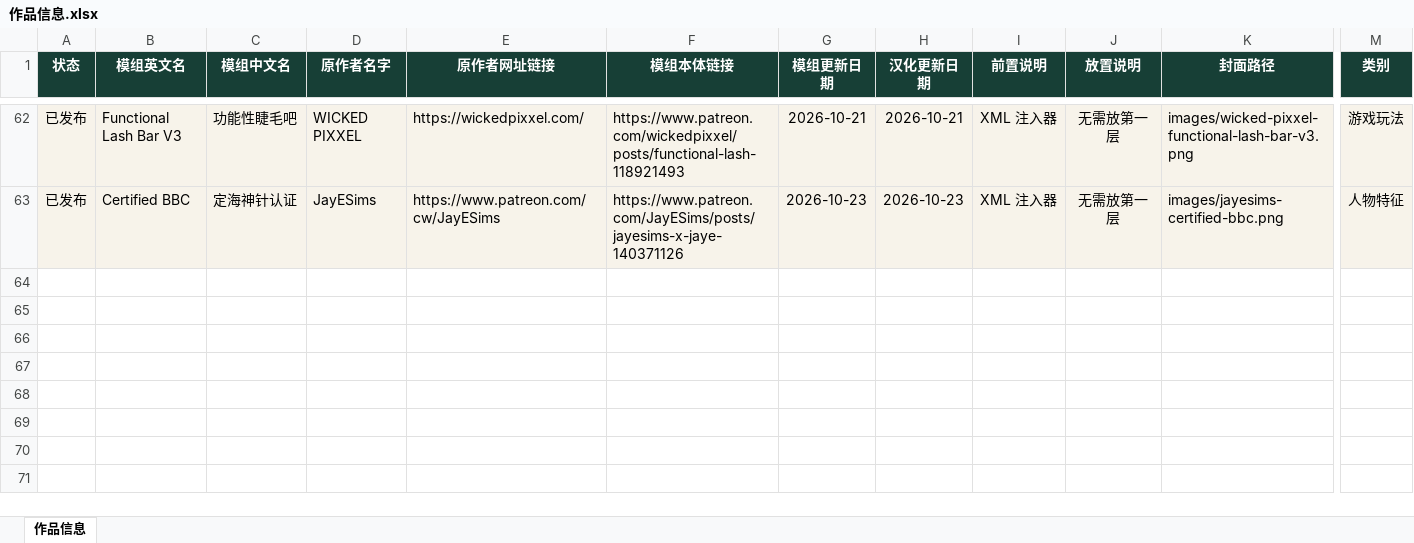
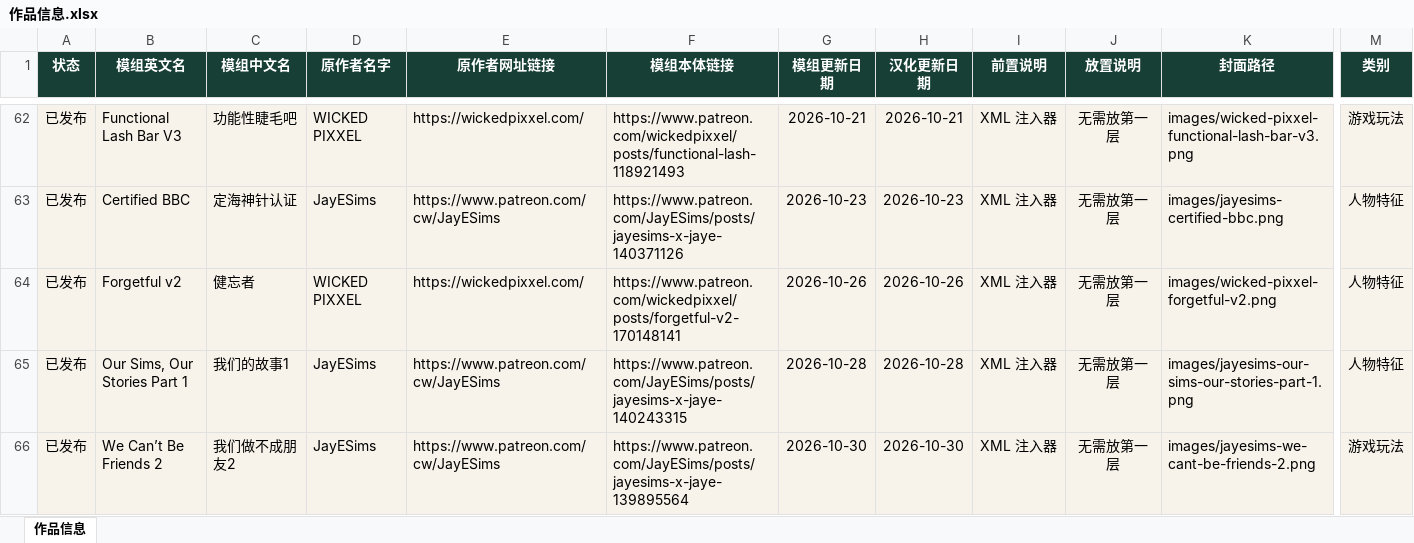
Before and after one commit to niuai-ui/qiuqiu-portfolio, an Excel workbook: 作品信息.xlsx, sheet 作品信息, drawn as a sheet; only a part is shown, gaps mark what is left out; values as stored, in another font and other column widths than the file's, no borders; table styles not drawn; rows hold the shown columns only; the diff names each change by its address in the sheet, - before the commit and + after, or states it on an @@ line.

Commit message:
上新 3 个模组: 健忘者(10-26)、我们的故事1(10-28)、我们做不成朋友2(10-30)

```diff
--- a/作品信息.xlsx (sheet 作品信息)
+++ b/作品信息.xlsx (sheet 作品信息)
+row 64: 已发布 | Forgetful v2 | 健忘者 | WICKED PIXXEL | https://wickedpixxel.com/ | https://www.patreon.com/wickedpixxel/posts/forgetful-v2-170148141 | 2026-10-26 | 2026-10-26 | XML 注入器 | 无需放第一层 | images/wicked-pixxel-forgetful-v2.png | 人物特征
+row 65: 已发布 | Our Sims, Our Stories Part 1 | 我们的故事1 | JayESims | https://www.patreon.com/cw/JayESims | https://www.patreon.com/JayESims/posts/jayesims-x-jaye-140243315 | 2026-10-28 | 2026-10-28 | XML 注入器 | 无需放第一层 | images/jayesims-our-sims-our-stories-part-1.png | 人物特征
+row 66: 已发布 | We Can’t Be Friends 2 | 我们做不成朋友2 | JayESims | https://www.patreon.com/cw/JayESims | https://www.patreon.com/JayESims/posts/jayesims-x-jaye-139895564 | 2026-10-30 | 2026-10-30 | XML 注入器 | 无需放第一层 | images/jayesims-we-cant-be-friends-2.png | 游戏玩法
```
Also changed, not shown: 12 other files.
